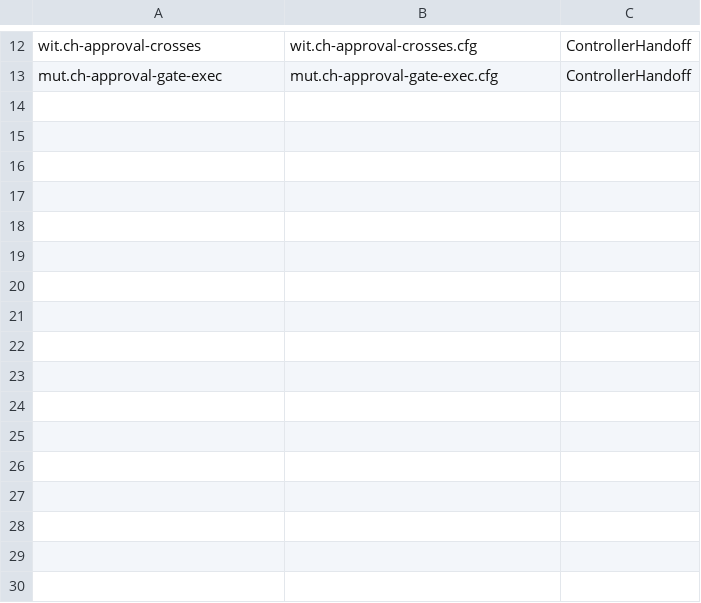
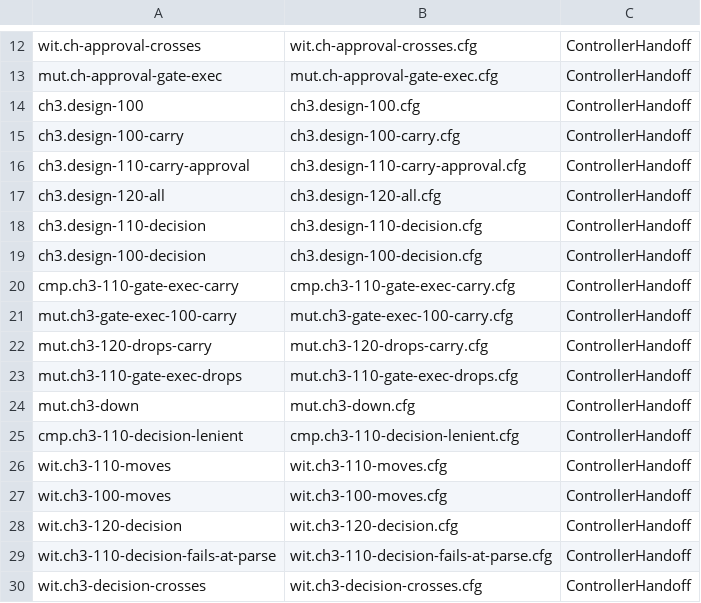
Before and after one commit to microsoft/PilotSwarm, a TSV file: docs/formal/workflow/handoff/cases.tsv, drawn as a sheet; only a part is shown, gaps mark what is left out; the diff names each change by its address in the sheet, - before the commit and + after, or states it on an @@ line.

```diff
--- a/docs/formal/workflow/handoff/cases.tsv
+++ b/docs/formal/workflow/handoff/cases.tsv
+row 14: ch3.design-100 | ch3.design-100.cfg | ControllerHandoff
+row 15: ch3.design-100-carry | ch3.design-100-carry.cfg | ControllerHandoff
+row 16: ch3.design-110-carry-approval | ch3.design-110-carry-approval.cfg | ControllerHandoff
+row 17: ch3.design-120-all | ch3.design-120-all.cfg | ControllerHandoff
+row 18: ch3.design-110-decision | ch3.design-110-decision.cfg | ControllerHandoff
+row 19: ch3.design-100-decision | ch3.design-100-decision.cfg | ControllerHandoff
+row 20: cmp.ch3-110-gate-exec-carry | cmp.ch3-110-gate-exec-carry.cfg | ControllerHandoff
+row 21: mut.ch3-gate-exec-100-carry | mut.ch3-gate-exec-100-carry.cfg | ControllerHandoff
+row 22: mut.ch3-120-drops-carry | mut.ch3-120-drops-carry.cfg | ControllerHandoff
+row 23: mut.ch3-110-gate-exec-drops | mut.ch3-110-gate-exec-drops.cfg | ControllerHandoff
+row 24: mut.ch3-down | mut.ch3-down.cfg | ControllerHandoff
+row 25: cmp.ch3-110-decision-lenient | cmp.ch3-110-decision-lenient.cfg | ControllerHandoff
+row 26: wit.ch3-110-moves | wit.ch3-110-moves.cfg | ControllerHandoff
+row 27: wit.ch3-100-moves | wit.ch3-100-moves.cfg | ControllerHandoff
+row 28: wit.ch3-120-decision | wit.ch3-120-decision.cfg | ControllerHandoff
+row 29: wit.ch3-110-decision-fails-at-parse | wit.ch3-110-decision-fails-at-parse.cfg | ControllerHandoff
+row 30: wit.ch3-decision-crosses | wit.ch3-decision-crosses.cfg | ControllerHandoff
```
Also changed, not shown: 7 other files.
